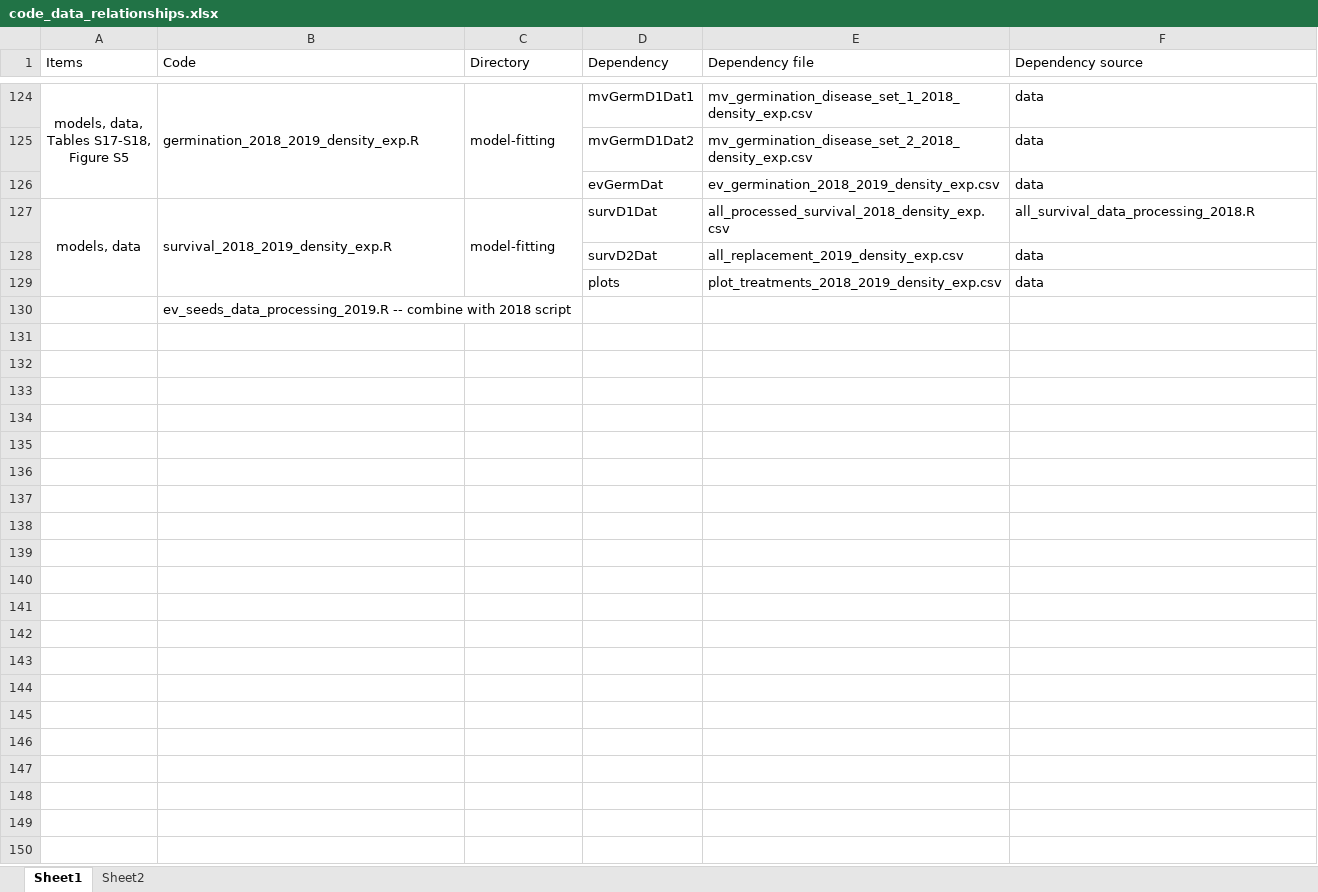
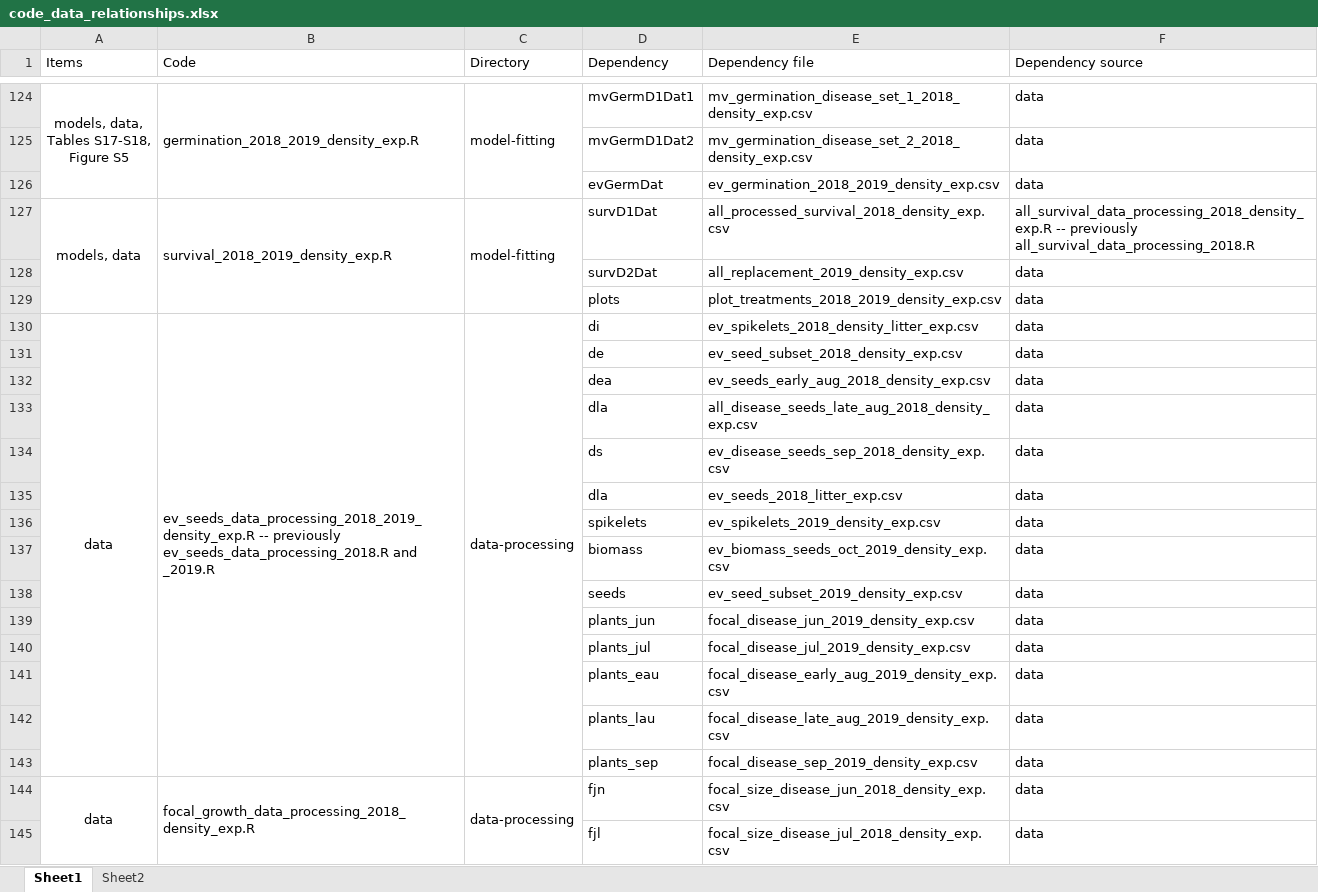
Before and after one commit to aekendig/microstegium-bipolaris, an Excel workbook: code_data_relationships.xlsx, sheet Sheet1, drawn as a sheet; only a part is shown, gaps mark what is left out; values as stored, in another font and other column widths than the file's, no borders; removed rows and columns are numbered as before the commit, all else as after; the diff covers the shown part only; the diff names each change by its address in the sheet, - before the commit and + after, or states it on an @@ line.

Commit message:
format scripts for archiving

```diff
--- a/code_data_relationships.xlsx (sheet Sheet1)
+++ b/code_data_relationships.xlsx (sheet Sheet1)
-F127 (Dependency source): all_survival_data_processing_2018.R
+F127 (Dependency source): all_survival_data_processing_2018_density_exp.R -- previously all_survival_data_processing_2018.R
-row 130:  | ev_seeds_data_processing_2019.R -- combine with 2018 script
+row 130: data | ev_seeds_data_processing_2018_2019_density_exp.R -- previously ev_seeds_data_processing_2018.R and _2019.R | data-processing | di | ev_spikelets_2018_density_litter_exp.csv | data
+row 131:  |  |  | de | ev_seed_subset_2018_density_exp.csv | data
+row 132:  |  |  | dea | ev_seeds_early_aug_2018_density_exp.csv | data
+row 133:  |  |  | dla | all_disease_seeds_late_aug_2018_density_exp.csv | data
+row 134:  |  |  | ds | ev_disease_seeds_sep_2018_density_exp.csv | data
+row 135:  |  |  | dla | ev_seeds_2018_litter_exp.csv | data
+row 136:  |  |  | spikelets | ev_spikelets_2019_density_exp.csv | data
+row 137:  |  |  | biomass | ev_biomass_seeds_oct_2019_density_exp.csv | data
+row 138:  |  |  | seeds | ev_seed_subset_2019_density_exp.csv | data
+row 139:  |  |  | plants_jun | focal_disease_jun_2019_density_exp.csv | data
+row 140:  |  |  | plants_jul | focal_disease_jul_2019_density_exp.csv | data
+row 141:  |  |  | plants_eau | focal_disease_early_aug_2019_density_exp.csv | data
+row 142:  |  |  | plants_lau | focal_disease_late_aug_2019_density_exp.csv | data
+row 143:  |  |  | plants_sep | focal_disease_sep_2019_density_exp.csv | data
+row 144: data | focal_growth_data_processing_2018_density_exp.R | data-processing | fjn | focal_size_disease_jun_2018_density_exp.csv | data
+row 145:  |  |  | fjl | focal_size_disease_jul_2018_density_exp.csv | data
```
Also changed, not shown: 20 added rows and 6 edited cells elsewhere in this sheet, 9 other files.
